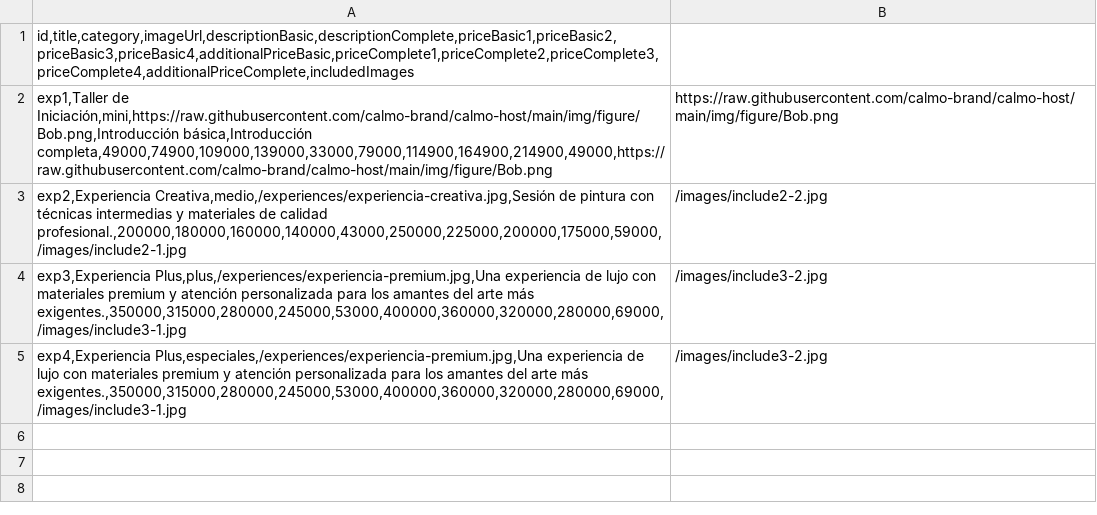
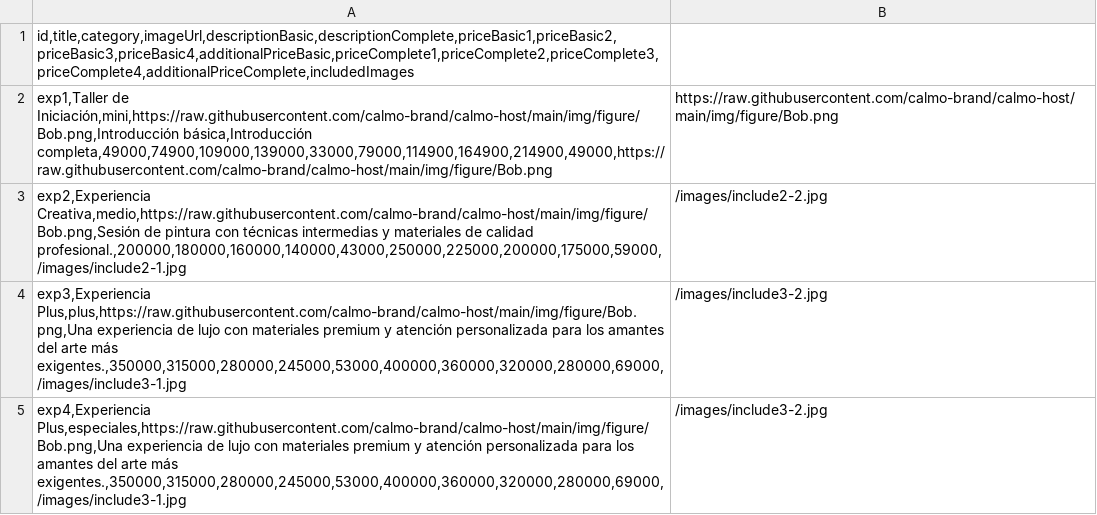
Before and after one commit to calmo-brand/calmo-host, a CSV file: catalog/experiences/data-experiences.csv, drawn as a sheet.

Commit message:
Update data-experiences.csv

```diff
--- a/catalog/experiences/data-experiences.csv
+++ b/catalog/experiences/data-experiences.csv
@@ -2,4 +2,4 @@ id,title,category,imageUrl,descriptionBasic,descriptionComplete,priceBasic1,pric
 exp1,Taller de Iniciación,mini,https://raw.githubusercontent.com/calmo-brand/calmo-host/main/img/figure/Bob.png,Introducción básica,Introducción completa,49000,74900,109000,139000,33000,79000,114900,164900,214900,49000,https://raw.githubusercontent.com/calmo-brand/calmo-host/main/img/figure/Bob.png|https://raw.githubusercontent.com/calmo-brand/calmo-host/main/img/figure/Bob.png
-exp2,Experiencia Creativa,medio,/experiences/experiencia-creativa.jpg,Sesión de pintura con técnicas intermedias y materiales de calidad profesional.,200000,180000,160000,140000,43000,250000,225000,200000,175000,59000,/images/include2-1.jpg|/images/include2-2.jpg
-exp3,Experiencia Plus,plus,/experiences/experiencia-premium.jpg,Una experiencia de lujo con materiales premium y atención personalizada para los amantes del arte más exigentes.,350000,315000,280000,245000,53000,400000,360000,320000,280000,69000,/images/include3-1.jpg|/images/include3-2.jpg
-exp4,Experiencia Plus,especiales,/experiences/experiencia-premium.jpg,Una experiencia de lujo con materiales premium y atención personalizada para los amantes del arte más exigentes.,350000,315000,280000,245000,53000,400000,360000,320000,280000,69000,/images/include3-1.jpg|/images/include3-2.jpg
+exp2,Experiencia Creativa,medio,https://raw.githubusercontent.com/calmo-brand/calmo-host/main/img/figure/Bob.png,Sesión de pintura con técnicas intermedias y materiales de calidad profesional.,200000,180000,160000,140000,43000,250000,225000,200000,175000,59000,/images/include2-1.jpg|/images/include2-2.jpg
+exp3,Experiencia Plus,plus,https://raw.githubusercontent.com/calmo-brand/calmo-host/main/img/figure/Bob.png,Una experiencia de lujo con materiales premium y atención personalizada para los amantes del arte más exigentes.,350000,315000,280000,245000,53000,400000,360000,320000,280000,69000,/images/include3-1.jpg|/images/include3-2.jpg
+exp4,Experiencia Plus,especiales,https://raw.githubusercontent.com/calmo-brand/calmo-host/main/img/figure/Bob.png,Una experiencia de lujo con materiales premium y atención personalizada para los amantes del arte más exigentes.,350000,315000,280000,245000,53000,400000,360000,320000,280000,69000,/images/include3-1.jpg|/images/include3-2.jpg
```
